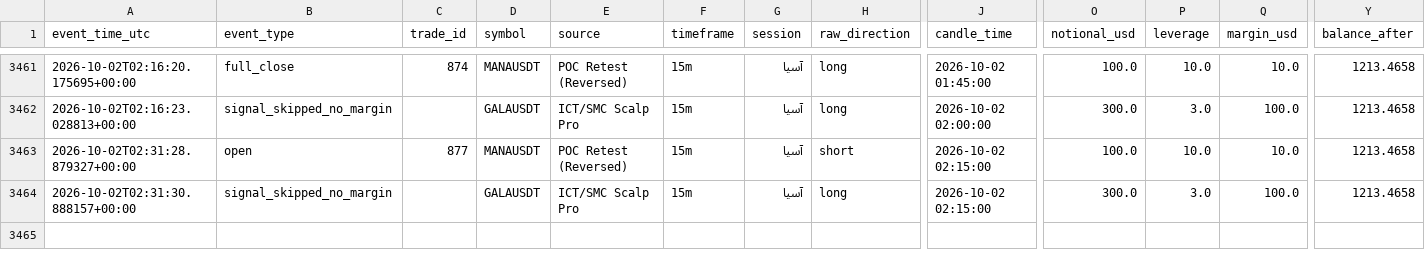
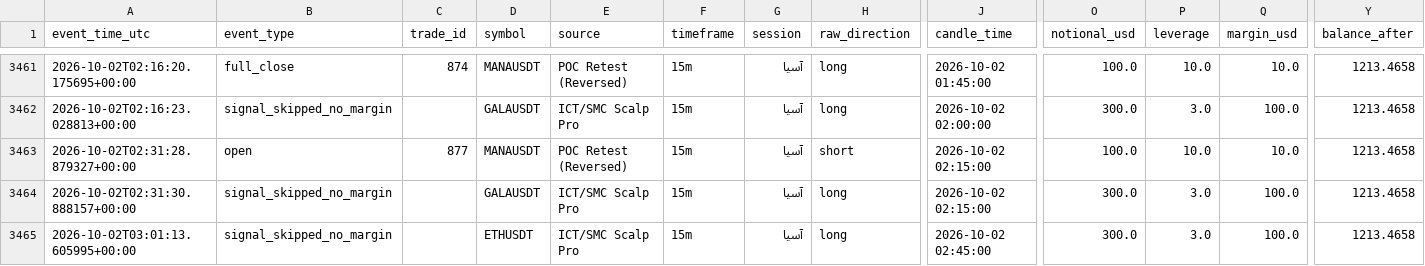
Before and after one commit to amirtorofi-sketch/Crypto-Signal-Bot, a CSV file: trades_log.csv, drawn as a sheet; only a part is shown, gaps mark what is left out; rows hold the shown columns only; the diff names each change by its address in the sheet, - before the commit and + after, or states it on an @@ line.

Commit message:
update signal state [skip ci]

```diff
--- a/trades_log.csv
+++ b/trades_log.csv
+row 3465: 2026-10-02T03:01:13.605995+00:00 | signal_skipped_no_margin |  | ETHUSDT | ICT/SMC Scalp Pro | 15m | آسیا | long | 2026-10-02 02:45:00 | 300.0 | 3.0 | 100.0 | 1213.4658
```
Also changed, not shown: 3 other files.
